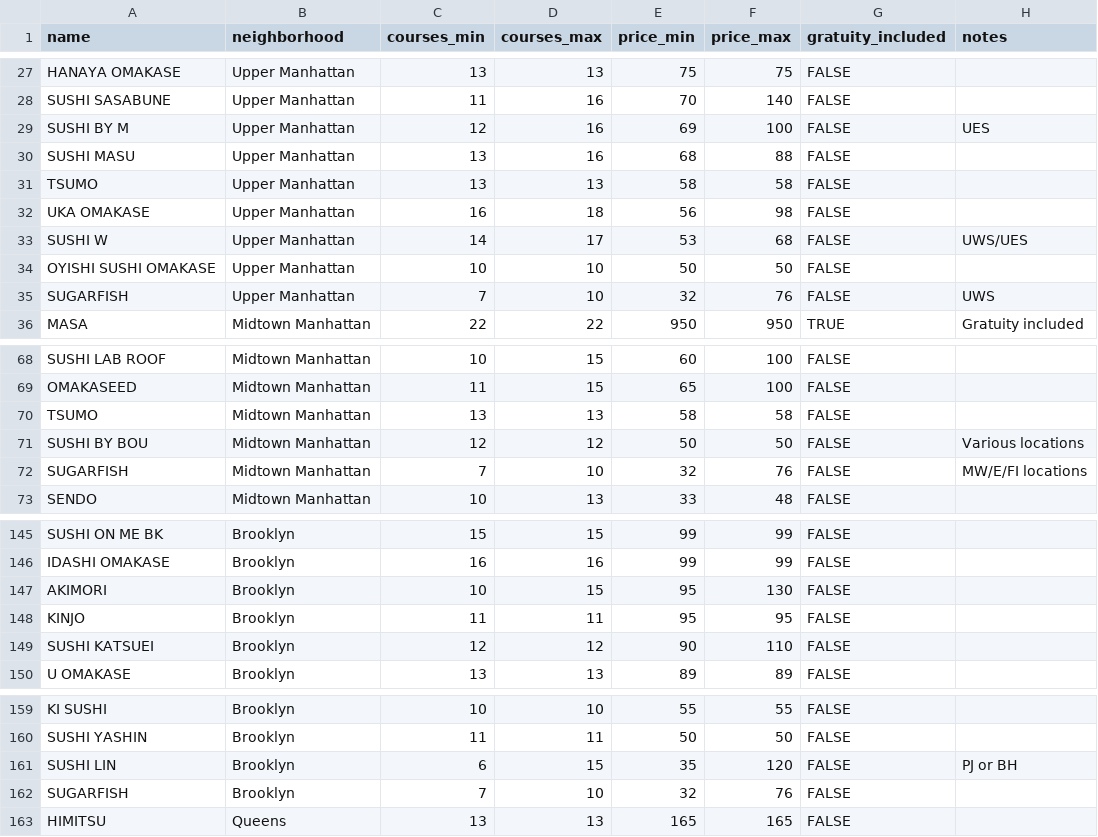
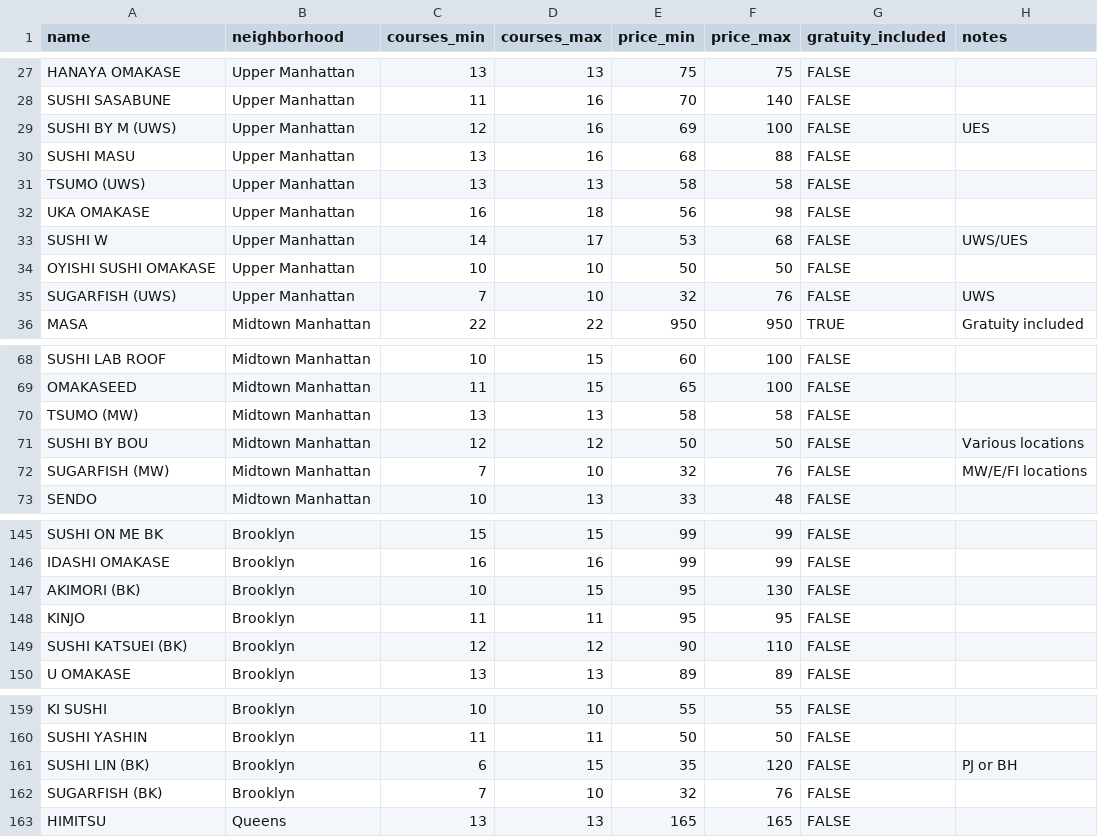
Before and after one commit to amarialow/piggy-horsi-omakase, a CSV file: data/nyc_omakase_2026.csv, drawn as a sheet; only a part is shown, gaps mark what is left out; the diff covers the shown part only.

Commit message:
- Add nyc_omakase_yelp_ratings.csv - Add ER diagram - Clean up nyc_omakase_2026.csv to ensure name column is unique - Update readme

```diff
--- a/data/nyc_omakase_2026.csv
+++ b/data/nyc_omakase_2026.csv
@@ -28,5 +28,5 @@ HANAYA OMAKASE,Upper Manhattan,13,13,75,75,FALSE,
 SUSHI SASABUNE,Upper Manhattan,11,16,70,140,FALSE,
-SUSHI BY M,Upper Manhattan,12,16,69,100,FALSE,UES
+SUSHI BY M (UWS),Upper Manhattan,12,16,69,100,FALSE,UES
 SUSHI MASU,Upper Manhattan,13,16,68,88,FALSE,
-TSUMO,Upper Manhattan,13,13,58,58,FALSE,
+TSUMO (UWS),Upper Manhattan,13,13,58,58,FALSE,
 UKA OMAKASE,Upper Manhattan,16,18,56,98,FALSE,
@@ -34,3 +34,3 @@ SUSHI W,Upper Manhattan,14,17,53,68,FALSE,UWS/UES
 OYISHI SUSHI OMAKASE,Upper Manhattan,10,10,50,50,FALSE,
-SUGARFISH,Upper Manhattan,7,10,32,76,FALSE,UWS
+SUGARFISH (UWS),Upper Manhattan,7,10,32,76,FALSE,UWS
 MASA,Midtown Manhattan,22,22,950,950,TRUE,Gratuity included
@@ -69,5 +69,5 @@ SUSHI LAB ROOF,Midtown Manhattan,10,15,60,100,FALSE,
 OMAKASEED,Midtown Manhattan,11,15,65,100,FALSE,
-TSUMO,Midtown Manhattan,13,13,58,58,FALSE,
+TSUMO (MW),Midtown Manhattan,13,13,58,58,FALSE,
 SUSHI BY BOU,Midtown Manhattan,12,12,50,50,FALSE,Various locations
-SUGARFISH,Midtown Manhattan,7,10,32,76,FALSE,MW/E/FI locations
+SUGARFISH (MW),Midtown Manhattan,7,10,32,76,FALSE,MW/E/FI locations
 SENDO,Midtown Manhattan,10,13,33,48,FALSE,
@@ -146,5 +146,5 @@ SUSHI ON ME BK,Brooklyn,15,15,99,99,FALSE,
 IDASHI OMAKASE,Brooklyn,16,16,99,99,FALSE,
-AKIMORI,Brooklyn,10,15,95,130,FALSE,
+AKIMORI (BK),Brooklyn,10,15,95,130,FALSE,
 KINJO,Brooklyn,11,11,95,95,FALSE,
-SUSHI KATSUEI,Brooklyn,12,12,90,110,FALSE,
+SUSHI KATSUEI (BK),Brooklyn,12,12,90,110,FALSE,
 U OMAKASE,Brooklyn,13,13,89,89,FALSE,
@@ -160,4 +160,4 @@ KI SUSHI,Brooklyn,10,10,55,55,FALSE,
 SUSHI YASHIN,Brooklyn,11,11,50,50,FALSE,
-SUSHI LIN,Brooklyn,6,15,35,120,FALSE,PJ or BH
-SUGARFISH,Brooklyn,7,10,32,76,FALSE,
+SUSHI LIN (BK),Brooklyn,6,15,35,120,FALSE,PJ or BH
+SUGARFISH (BK),Brooklyn,7,10,32,76,FALSE,
 HIMITSU,Queens,13,13,165,165,FALSE,
```
Also changed, not shown: 5 edited cells elsewhere in this file, 4 other files.
